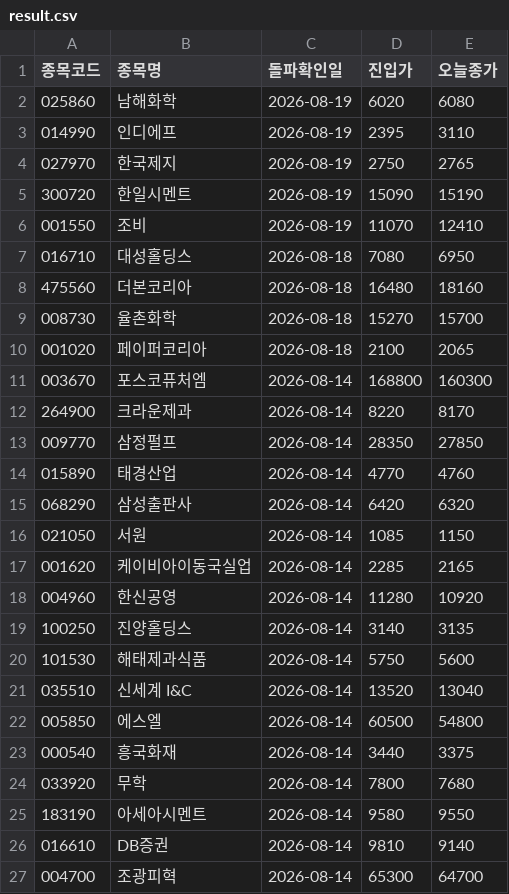
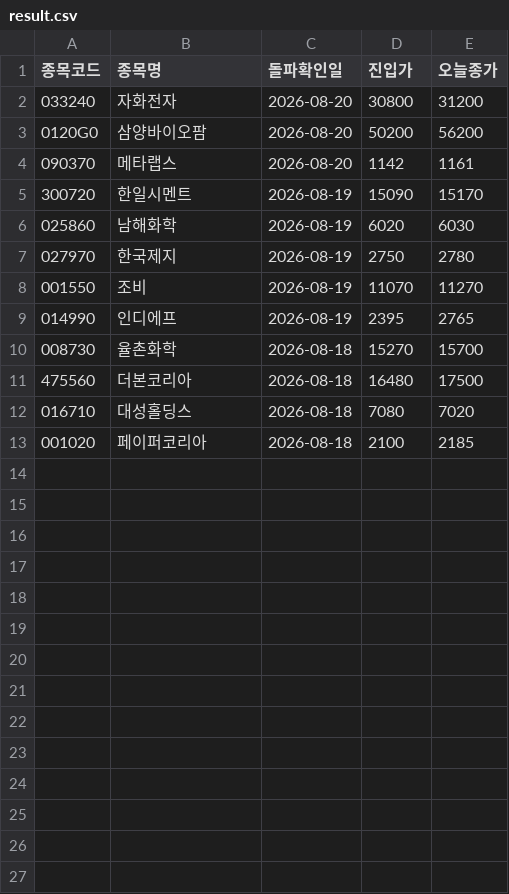
Before and after one commit to nunupop/my-stock-screener, a CSV file: result.csv, drawn as a sheet; only a part is shown; the diff covers the shown part only.

```diff
--- a/result.csv
+++ b/result.csv
@@ -1,27 +1,13 @@
 종목코드,종목명,돌파확인일,진입가,오늘종가
-025860,남해화학,2026-08-19,6020,6080
-014990,인디에프,2026-08-19,2395,3110
-027970,한국제지,2026-08-19,2750,2765
-300720,한일시멘트,2026-08-19,15090,15190
-001550,조비,2026-08-19,11070,12410
-016710,대성홀딩스,2026-08-18,7080,6950
-475560,더본코리아,2026-08-18,16480,18160
+033240,자화전자,2026-08-20,30800,31200
+0120G0,삼양바이오팜,2026-08-20,50200,56200
+090370,메타랩스,2026-08-20,1142,1161
+300720,한일시멘트,2026-08-19,15090,15170
+025860,남해화학,2026-08-19,6020,6030
+027970,한국제지,2026-08-19,2750,2780
+001550,조비,2026-08-19,11070,11270
+014990,인디에프,2026-08-19,2395,2765
 008730,율촌화학,2026-08-18,15270,15700
-001020,페이퍼코리아,2026-08-18,2100,2065
-003670,포스코퓨처엠,2026-08-14,168800,160300
-264900,크라운제과,2026-08-14,8220,8170
-009770,삼정펄프,2026-08-14,28350,27850
-015890,태경산업,2026-08-14,4770,4760
-068290,삼성출판사,2026-08-14,6420,6320
-021050,서원,2026-08-14,1085,1150
-001620,케이비아이동국실업,2026-08-14,2285,2165
-004960,한신공영,2026-08-14,11280,10920
-100250,진양홀딩스,2026-08-14,3140,3135
-101530,해태제과식품,2026-08-14,5750,5600
-035510,신세계 I&C,2026-08-14,13520,13040
-005850,에스엘,2026-08-14,60500,54800
-000540,흥국화재,2026-08-14,3440,3375
-033920,무학,2026-08-14,7800,7680
-183190,아세아시멘트,2026-08-14,9580,9550
-016610,DB증권,2026-08-14,9810,9140
-004700,조광피혁,2026-08-14,65300,64700
+475560,더본코리아,2026-08-18,16480,17500
+016710,대성홀딩스,2026-08-18,7080,7020
+001020,페이퍼코리아,2026-08-18,2100,2185
```
Also changed, not shown: 5 removed rows elsewhere in this file, 1 other file.
